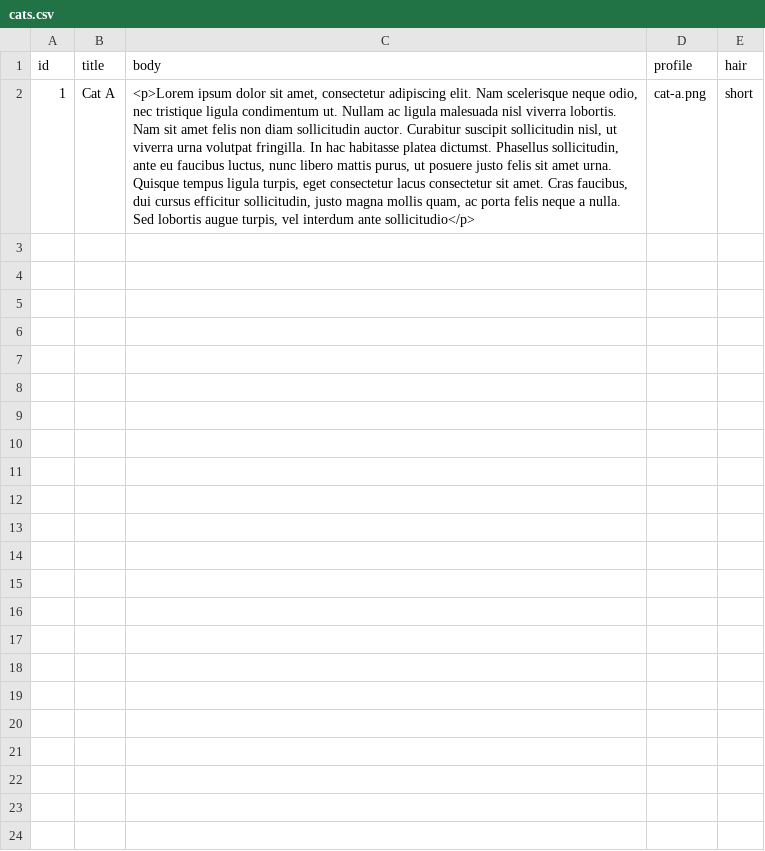
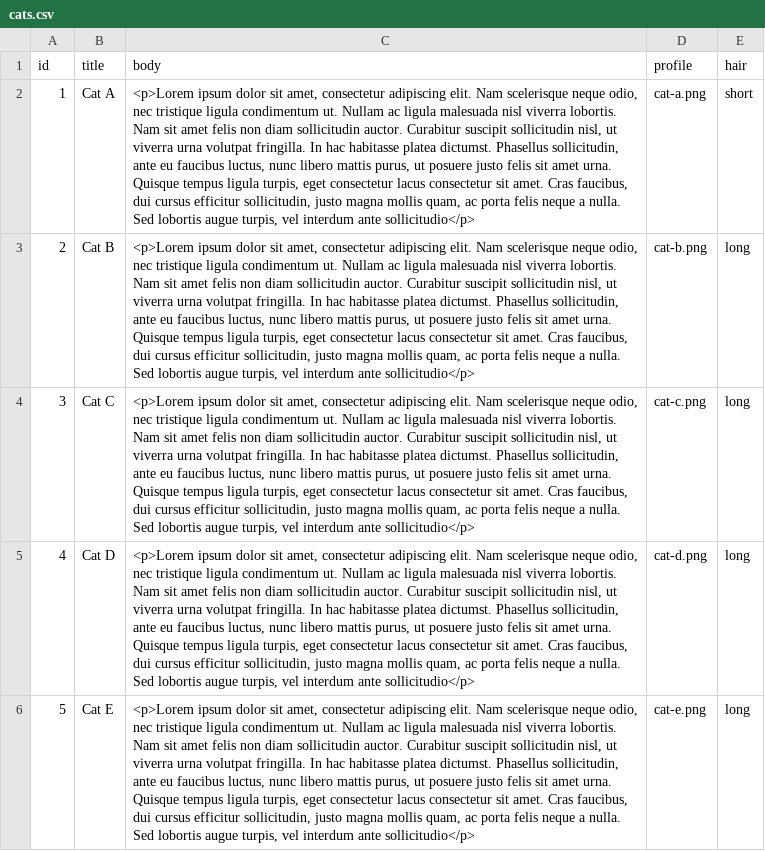
Before and after one commit to acquia/decoupled-drupal, a CSV file: docroot/modules/custom/dd_content/data/cats.csv, drawn as a sheet; the diff names each change by its address in the sheet, - before the commit and + after, or states it on an @@ line.

```diff
--- a/docroot/modules/custom/dd_content/data/cats.csv
+++ b/docroot/modules/custom/dd_content/data/cats.csv
+row 3: 2 | Cat B | <p>Lorem ipsum dolor sit amet, consectetur adipiscing elit. Nam scelerisque neque odio, nec tristique ligula condimentum ut. Nullam ac ligula malesuada nisl viverra lobortis. Nam sit amet felis non diam sollicitudin auctor. Curabitur suscipit sollicitudin nisl, ut viverra urna volutpat fringilla. In hac habitasse platea dictumst. Phasellus sollicitudin, ante eu faucibus luctus, nunc libero mattis purus, ut posuere justo felis sit amet urna. Quisque tempus ligula turpis, eget consectetur lacus consectetur sit amet. Cras faucibus, dui cursus efficitur sollicitudin, justo magna mollis quam, ac porta felis neque a nulla. Sed lobortis augue turpis, vel interdum ante sollicitudio</p> | cat-b.png | long
+row 4: 3 | Cat C | <p>Lorem ipsum dolor sit amet, consectetur adipiscing elit. Nam scelerisque neque odio, nec tristique ligula condimentum ut. Nullam ac ligula malesuada nisl viverra lobortis. Nam sit amet felis non diam sollicitudin auctor. Curabitur suscipit sollicitudin nisl, ut viverra urna volutpat fringilla. In hac habitasse platea dictumst. Phasellus sollicitudin, ante eu faucibus luctus, nunc libero mattis purus, ut posuere justo felis sit amet urna. Quisque tempus ligula turpis, eget consectetur lacus consectetur sit amet. Cras faucibus, dui cursus efficitur sollicitudin, justo magna mollis quam, ac porta felis neque a nulla. Sed lobortis augue turpis, vel interdum ante sollicitudio</p> | cat-c.png | long
+row 5: 4 | Cat D | <p>Lorem ipsum dolor sit amet, consectetur adipiscing elit. Nam scelerisque neque odio, nec tristique ligula condimentum ut. Nullam ac ligula malesuada nisl viverra lobortis. Nam sit amet felis non diam sollicitudin auctor. Curabitur suscipit sollicitudin nisl, ut viverra urna volutpat fringilla. In hac habitasse platea dictumst. Phasellus sollicitudin, ante eu faucibus luctus, nunc libero mattis purus, ut posuere justo felis sit amet urna. Quisque tempus ligula turpis, eget consectetur lacus consectetur sit amet. Cras faucibus, dui cursus efficitur sollicitudin, justo magna mollis quam, ac porta felis neque a nulla. Sed lobortis augue turpis, vel interdum ante sollicitudio</p> | cat-d.png | long
+row 6: 5 | Cat E | <p>Lorem ipsum dolor sit amet, consectetur adipiscing elit. Nam scelerisque neque odio, nec tristique ligula condimentum ut. Nullam ac ligula malesuada nisl viverra lobortis. Nam sit amet felis non diam sollicitudin auctor. Curabitur suscipit sollicitudin nisl, ut viverra urna volutpat fringilla. In hac habitasse platea dictumst. Phasellus sollicitudin, ante eu faucibus luctus, nunc libero mattis purus, ut posuere justo felis sit amet urna. Quisque tempus ligula turpis, eget consectetur lacus consectetur sit amet. Cras faucibus, dui cursus efficitur sollicitudin, justo magna mollis quam, ac porta felis neque a nulla. Sed lobortis augue turpis, vel interdum ante sollicitudio</p> | cat-e.png | long
```
Also changed, not shown: docroot/modules/custom/dd_content/data/dogs.csv, 9 other files.
